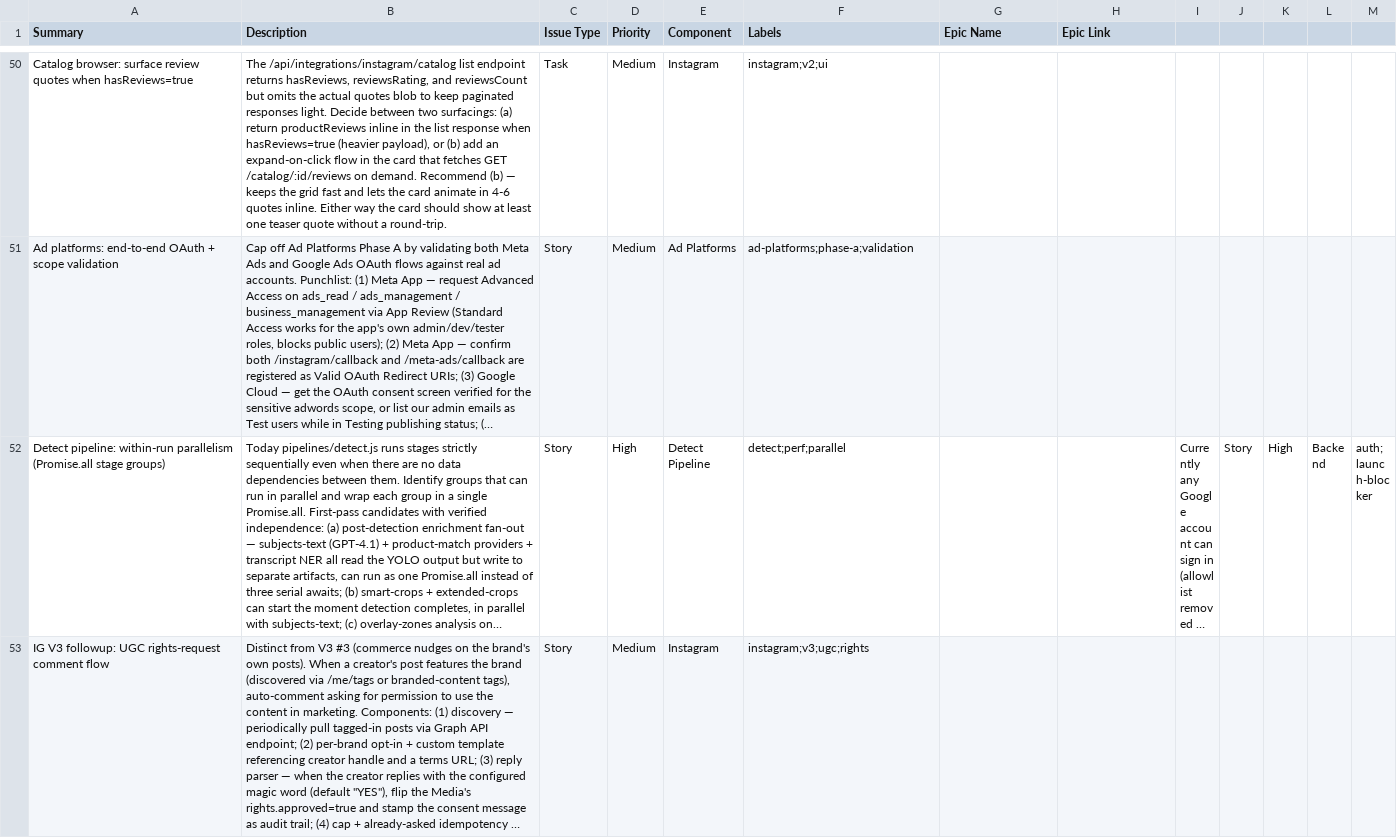
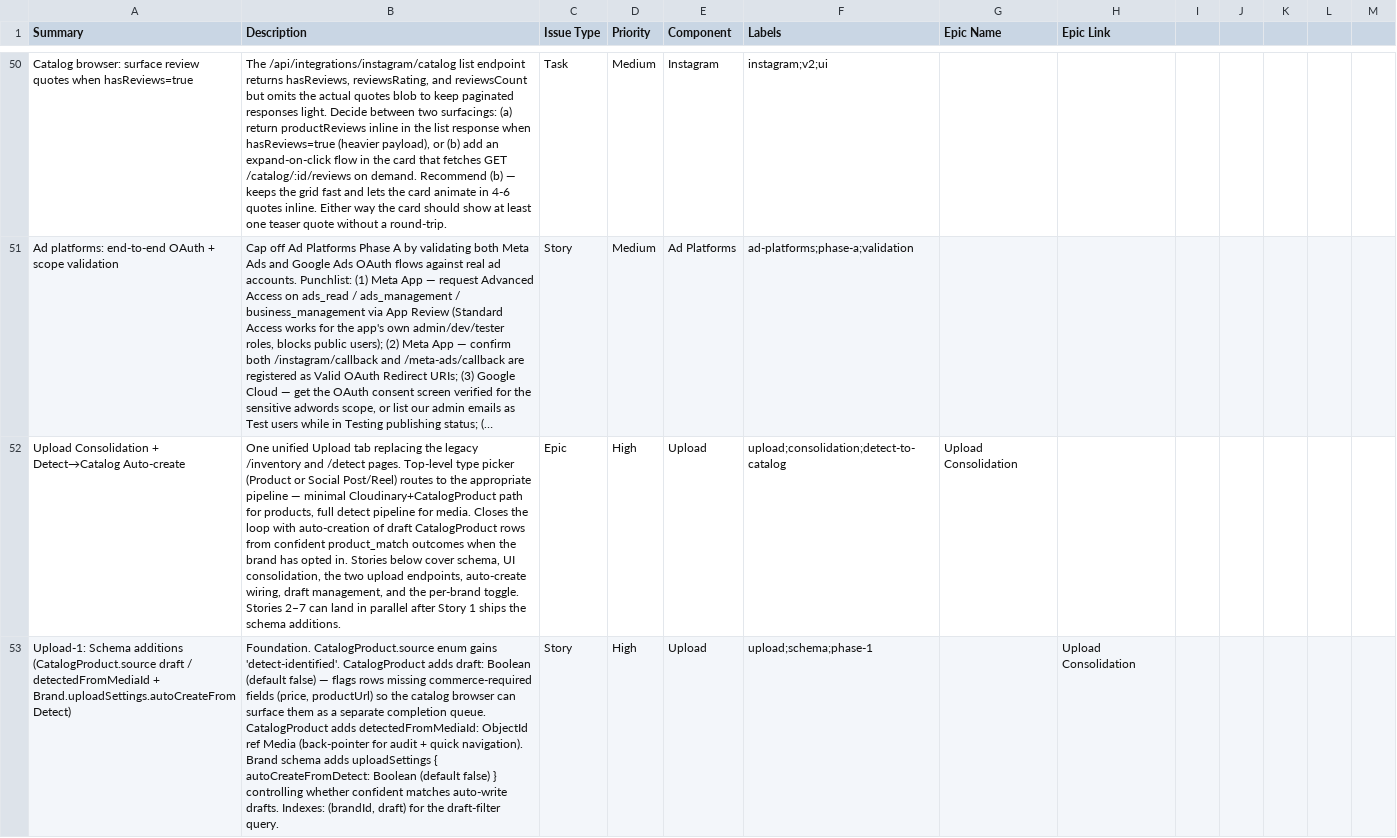
Before and after one commit to madecastro/liquidretail_backend, a CSV file: docs/backlog.csv, drawn as a sheet; only a part is shown, gaps mark what is left out; the shorter side is filled out with more unchanged rows; long unchanged cells end in …; the diff covers the shown part only; the diff names each change by its address in the sheet, - before the commit and + after, or states it on an @@ line.

```diff
--- a/docs/backlog.csv
+++ b/docs/backlog.csv
+row 52: Upload Consolidation + Detect→Catalog Auto-create | One unified Upload tab replacing the legacy /inventory and /detect pages. Top-level type picker (Product or Social Post/Reel) routes to the appropriate pipeline — minimal Cloudinary+CatalogProduct path for products, full detect pipeline for media. Closes the loop with auto-creation of draft CatalogProduct rows from confident product_match outcomes when the brand has opted in. Stories below cover schema, UI consolidation, the two upload endpoints, auto-create wiring, draft management, and the per-brand toggle. Stories 2–7 can land in parallel after Story 1 ships the schema additions. | Epic | High | Upload | upload;consolidation;detect-to-catalog | Upload Consolidation
+row 53: Upload-1: Schema additions (CatalogProduct.source draft / detectedFromMediaId + Brand.uploadSettings.autoCreateFromDetect) | Foundation. CatalogProduct.source enum gains 'detect-identified'. CatalogProduct adds draft: Boolean (default false) — flags rows missing commerce-required fields (price, productUrl) so the catalog browser can surface them as a separate completion queue. CatalogProduct adds detectedFromMediaId: ObjectId ref Media (back-pointer for audit + quick navigation). Brand schema adds uploadSettings { autoCreateFromDetect: Boolean (default false) } controlling whether confident matches auto-write drafts. Indexes: (brandId, draft) for the draft-filter query. | Story | High | Upload | upload;schema;phase-1 |  | Upload Consolidation
```
Also changed, not shown: 6 added rows elsewhere in this file.
